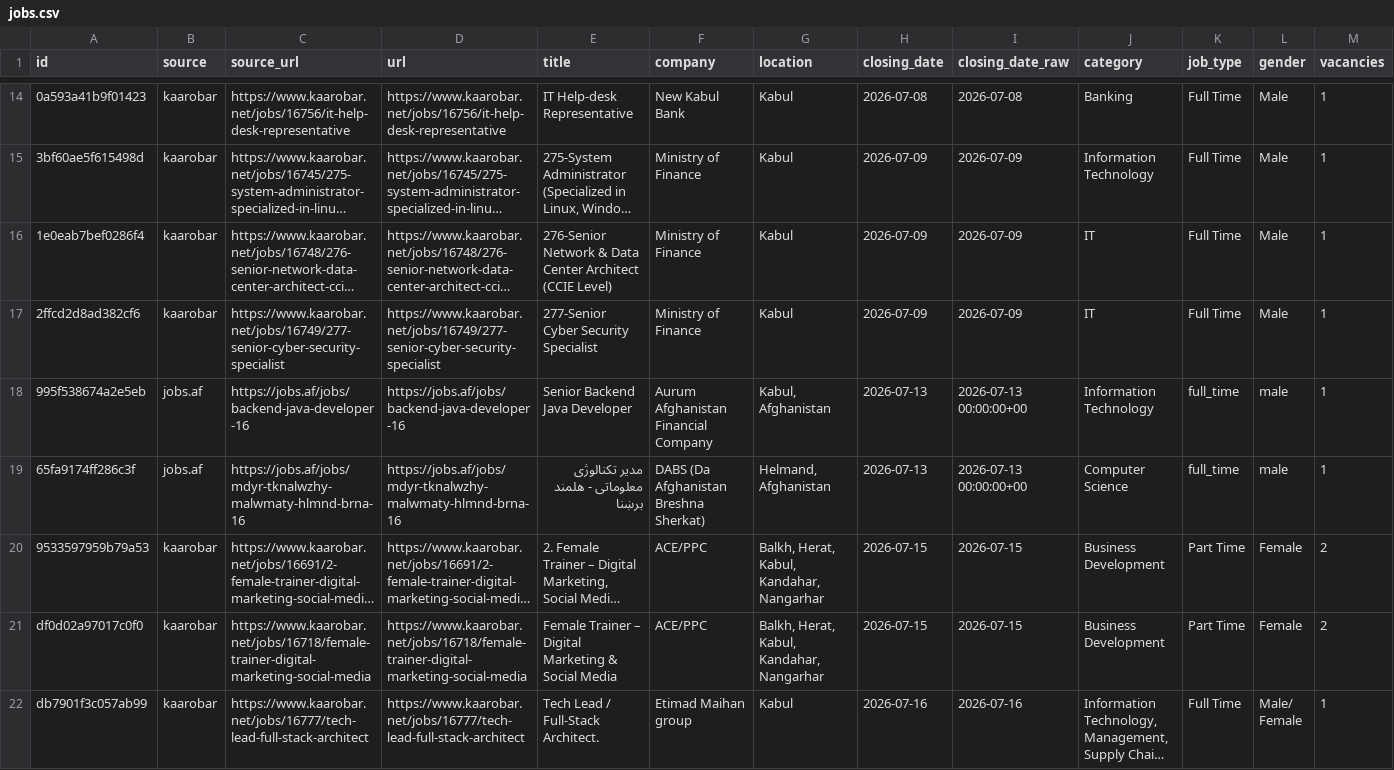
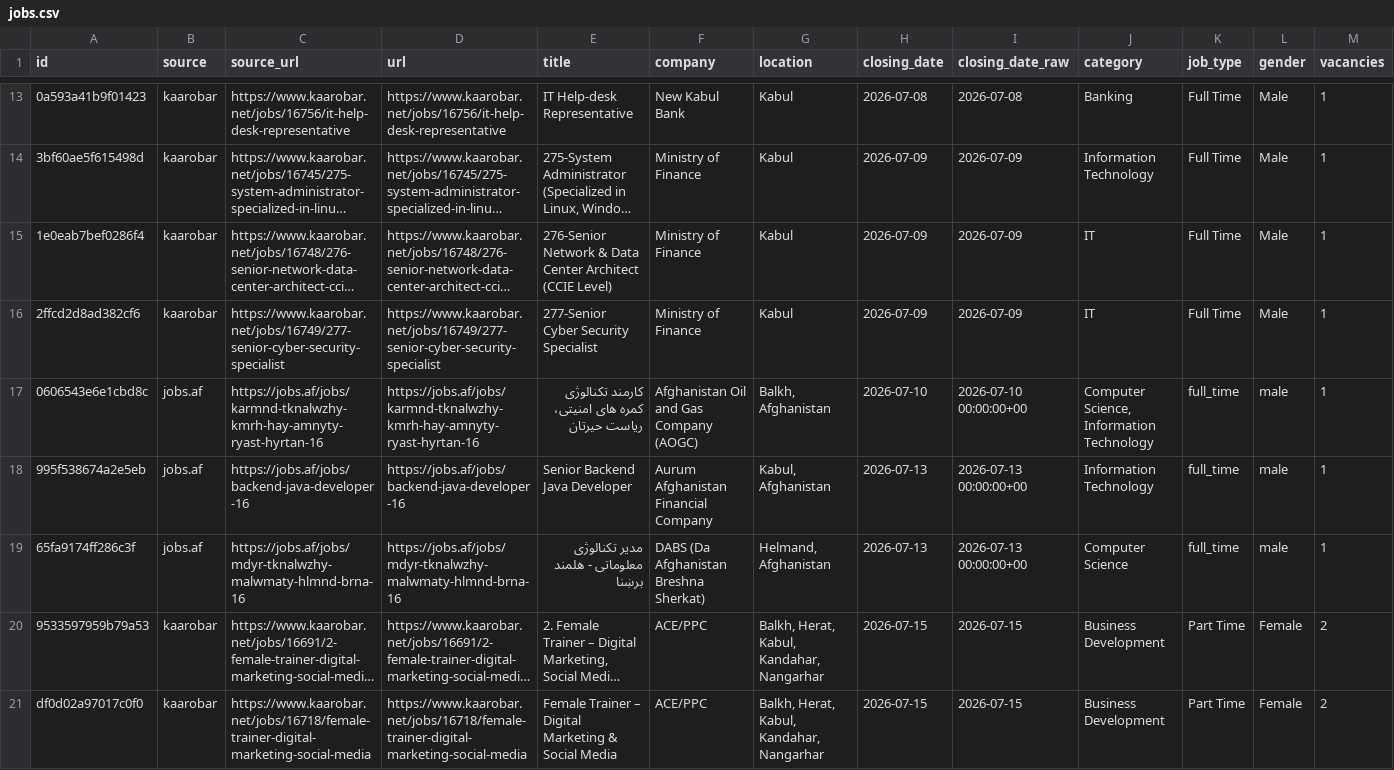
Before and after one commit to nasirkhansayyad132/jobsaf-tracker, a CSV file: data/jobs.csv, drawn as a sheet; only a part is shown, gaps mark what is left out; the shorter side is filled out with more unchanged rows; long unchanged cells end in …; rows hold the shown columns only; the diff covers the shown part only; the diff names each change by its address in the sheet, - before the commit and + after, or states it on an @@ line.

```diff
--- a/data/jobs.csv
+++ b/data/jobs.csv
+row 17: 0606543e6e1cbd8c | jobs.af | https://jobs.af/jobs/karmnd-tknalwzhy-kmrh-hay-amnyty-ryast-hyrtan-16 | https://jobs.af/jobs/karmnd-tknalwzhy-kmrh-hay-amnyty-ryast-hyrtan-16 | کارمند تکنالوژی کمره های امنیتی، ریاست حیرتان | Afghanistan Oil and Gas Company (AOGC) | Balkh, Afghanistan | 2026-07-10 | 2026-07-10 00:00:00+00 | Computer Science, Information Technology | full_time | male | 1
```
Also changed, not shown: 5 added rows, 2 removed rows and 1 edited cell elsewhere in this file, 2 other files.
